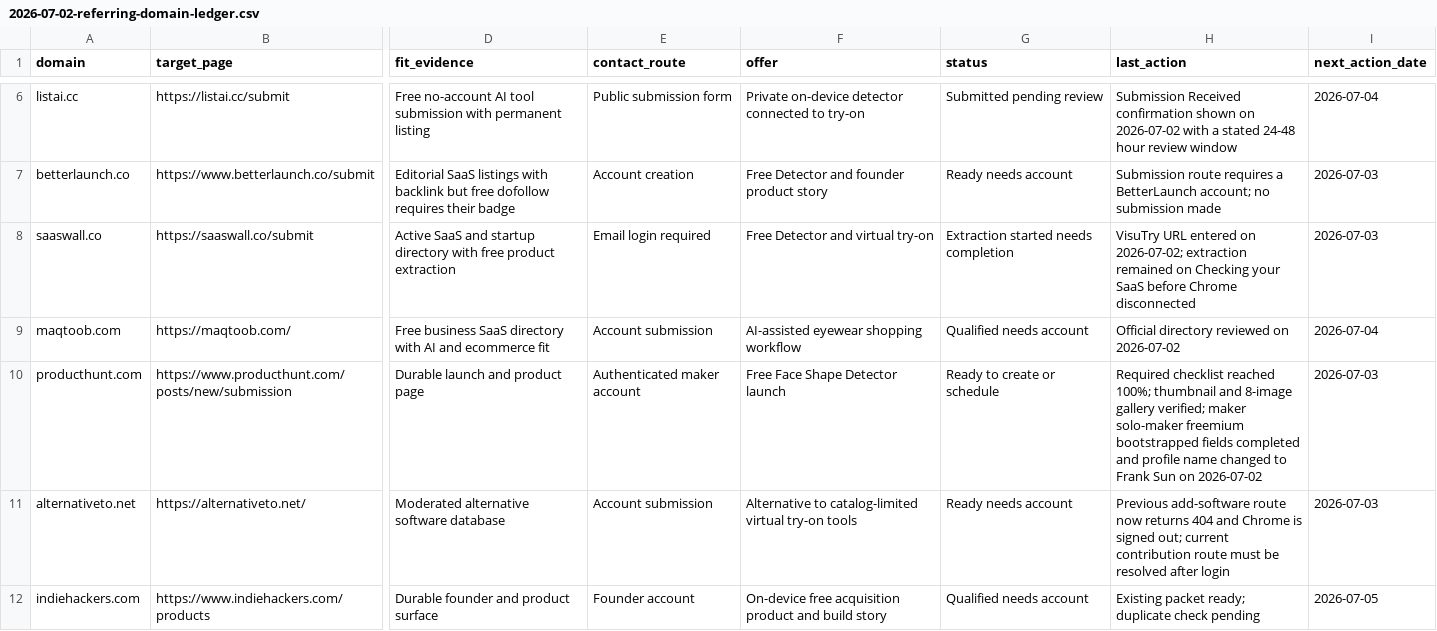
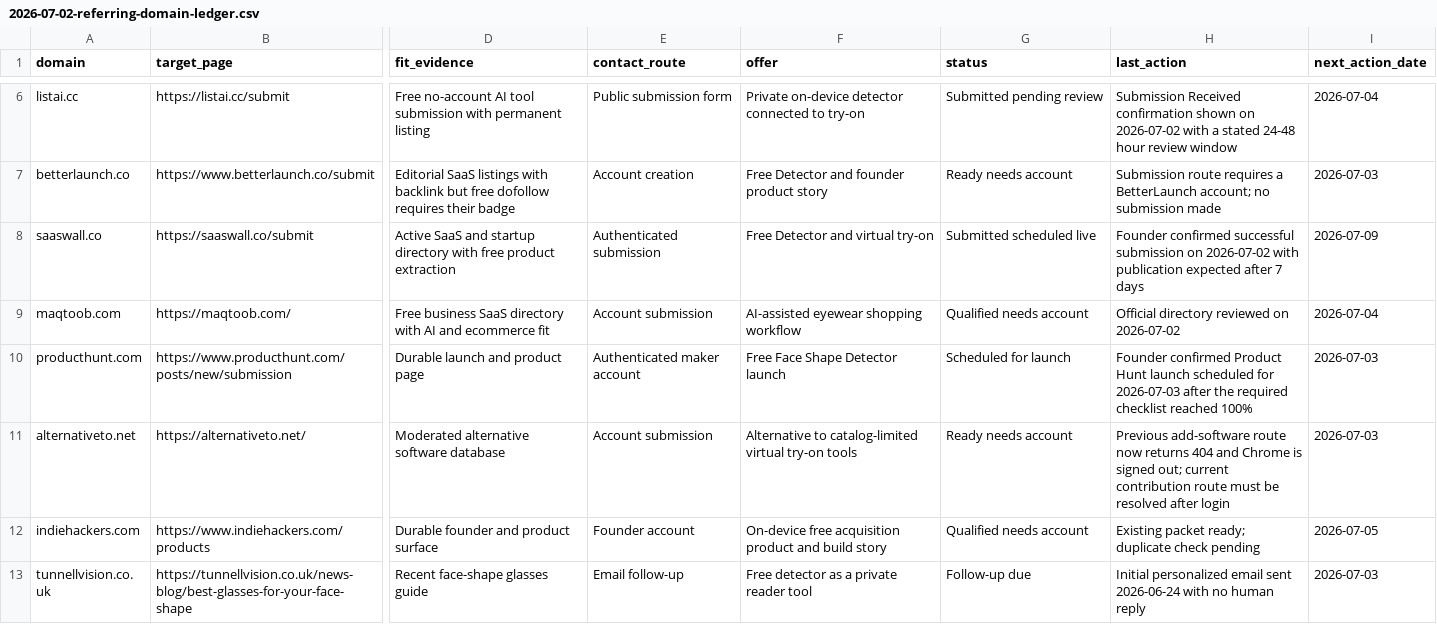
Before and after one commit to franksunye/VisuTry, a CSV file: docs/strategy/growth/2026-07-02-referring-domain-ledger.csv, drawn as a sheet; only a part is shown, gaps mark what is left out; the shorter side is filled out with more unchanged rows; the diff names each change by its address in the sheet, - before the commit and + after, or states it on an @@ line.

Commit message:
Track scheduled backlink launches

```diff
--- a/docs/strategy/growth/2026-07-02-referring-domain-ledger.csv
+++ b/docs/strategy/growth/2026-07-02-referring-domain-ledger.csv
-E8 (contact_route): Email login required
+E8 (contact_route): Authenticated submission
-G8 (status): Extraction started needs completion
+G8 (status): Submitted scheduled live
-H8 (last_action): VisuTry URL entered on 2026-07-02; extraction remained on Checking your SaaS before Chrome disconnected
+H8 (last_action): Founder confirmed successful submission on 2026-07-02 with publication expected after 7 days
-I8 (next_action_date): 2026-07-03
+I8 (next_action_date): 2026-07-09
-G10 (status): Ready to create or schedule
+G10 (status): Scheduled for launch
-H10 (last_action): Required checklist reached 100%; thumbnail and 8-image gallery verified; maker solo-maker freemium bootstrapped fields completed and profile name changed to Frank Sun on 2026-07-02
+H10 (last_action): Founder confirmed Product Hunt launch scheduled for 2026-07-03 after the required checklist reached 100%
```
